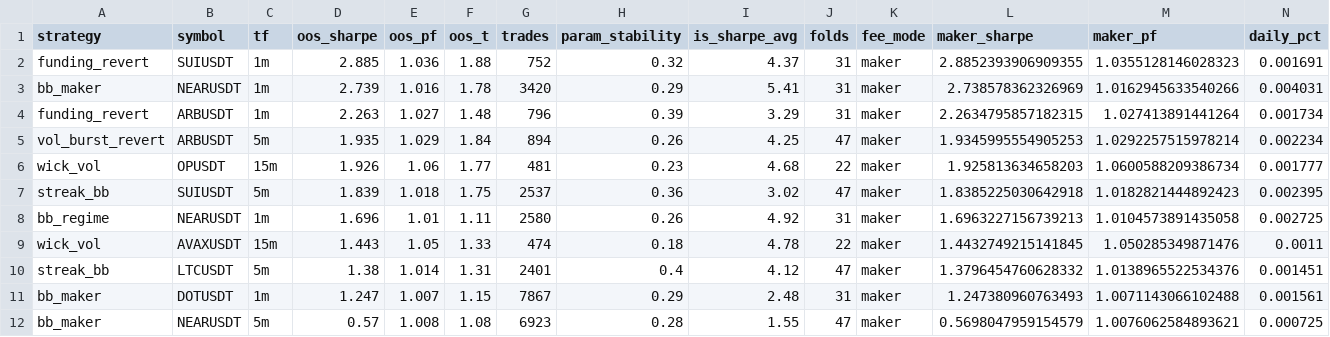
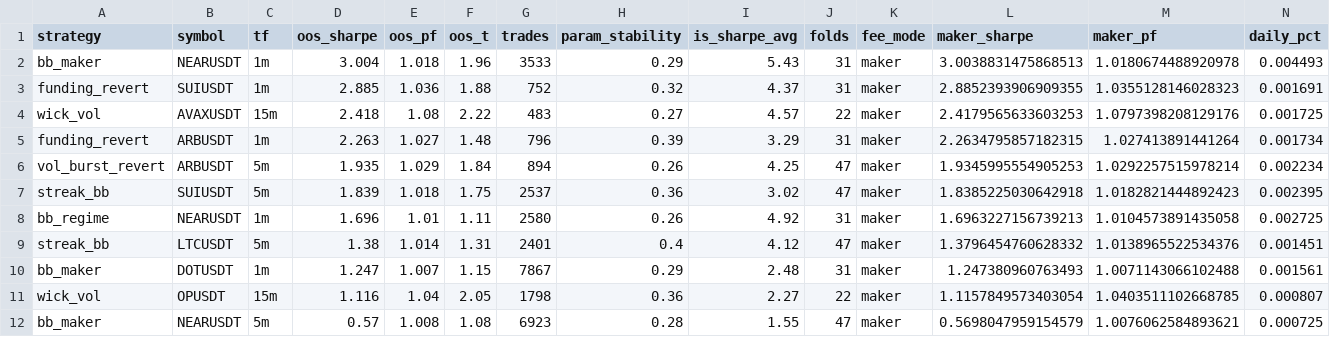
Before and after one commit to davletovaalmira11-creator/scalp-lab-pro, a CSV file: engines/scalp/reports/leaderboard.csv, drawn as a sheet; only a part is shown; removed rows and columns are numbered as before the commit, all else as after; rows hold the shown columns only; the diff names each change by its address in the sheet, - before the commit and + after, or states it on an @@ line.

```diff
--- a/engines/scalp/reports/leaderboard.csv
+++ b/engines/scalp/reports/leaderboard.csv
+row 2: bb_maker | NEARUSDT | 1m | 3.004 | 1.018 | 1.96 | 3533 | 0.29 | 5.43 | 31 | maker | 3.0038831475868513 | 1.0180674488920978 | 0.004493
-row 3: bb_maker | NEARUSDT | 1m | 2.739 | 1.016 | 1.78 | 3420 | 0.29 | 5.41 | 31 | maker | 2.738578362326969 | 1.0162945633540266 | 0.004031
+row 4: wick_vol | AVAXUSDT | 15m | 2.418 | 1.08 | 2.22 | 483 | 0.27 | 4.57 | 22 | maker | 2.4179565633603253 | 1.0797398208129176 | 0.001725
-row 6: wick_vol | OPUSDT | 15m | 1.926 | 1.06 | 1.77 | 481 | 0.23 | 4.68 | 22 | maker | 1.925813634658203 | 1.0600588209386734 | 0.001777
-row 9: wick_vol | AVAXUSDT | 15m | 1.443 | 1.05 | 1.33 | 474 | 0.18 | 4.78 | 22 | maker | 1.4432749215141845 | 1.050285349871476 | 0.0011
+row 11: wick_vol | OPUSDT | 15m | 1.116 | 1.04 | 2.05 | 1798 | 0.36 | 2.27 | 22 | maker | 1.1157849573403054 | 1.0403511102668785 | 0.000807
```
Also changed, not shown: engines/scalp/reports/archive.csv, 4 other files.
